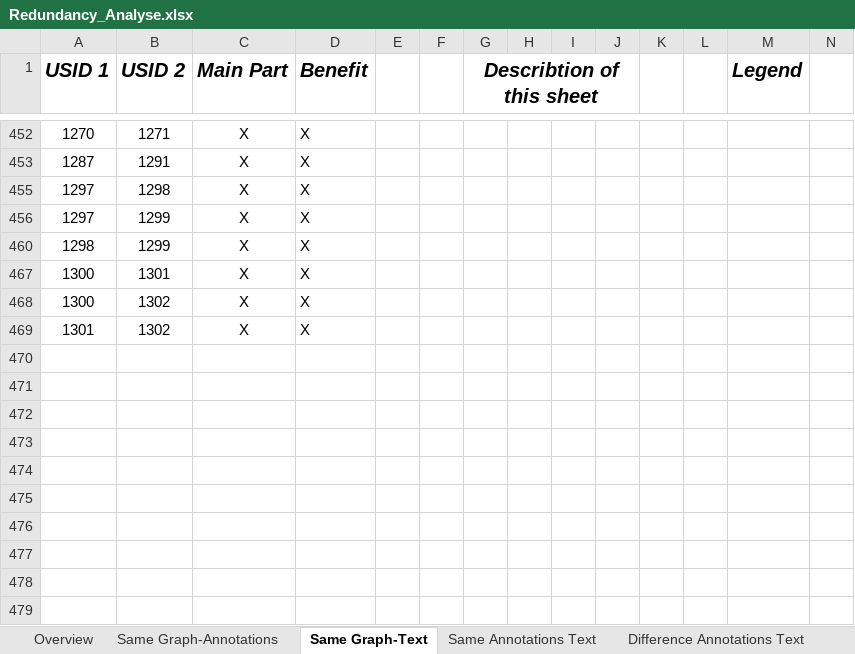
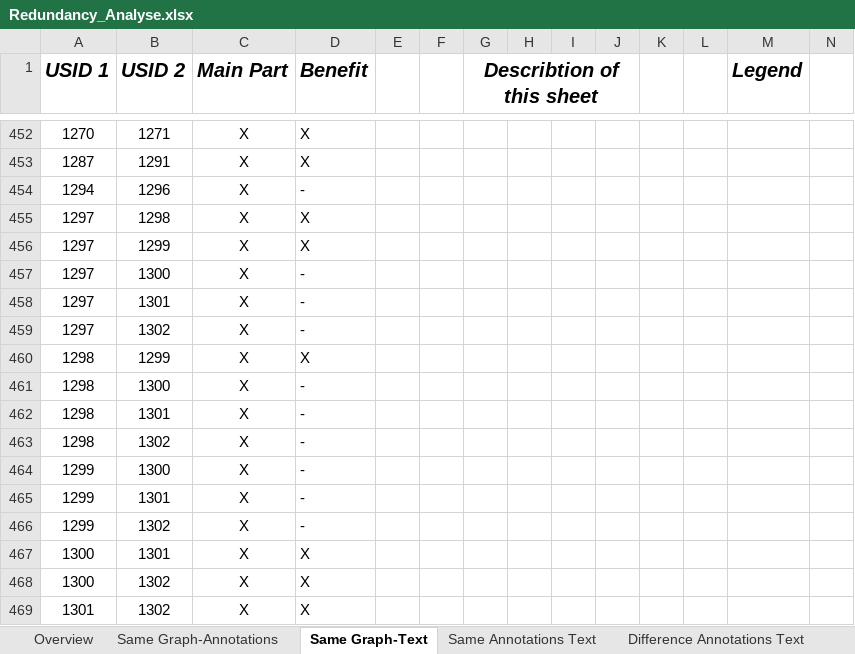
Before and after one commit to Hofmannl/GraphAndLLMbasedRedundancyAnalysis, an Excel workbook: results_gpt_approach/Redundancy_Analyse.xlsx, sheet Same Graph-Text, drawn as a sheet; only a part is shown, gaps mark what is left out; values as stored, in another font and other column widths than the file's, no borders; the diff covers the shown part only; the diff names each change by its address in the sheet, - before the commit and + after, or states it on an @@ line.

```diff
--- a/results_gpt_approach/Redundancy_Analyse.xlsx (sheet Same Graph-Text)
+++ b/results_gpt_approach/Redundancy_Analyse.xlsx (sheet Same Graph-Text)
@@ row 454 unhidden: 1294 | 1296 | X | - @@
@@ row 457 unhidden: 1297 | 1300 | X | - @@
@@ row 458 unhidden: 1297 | 1301 | X | - @@
@@ row 459 unhidden: 1297 | 1302 | X | - @@
@@ row 461 unhidden: 1298 | 1300 | X | - @@
@@ row 462 unhidden: 1298 | 1301 | X | - @@
@@ row 463 unhidden: 1298 | 1302 | X | - @@
@@ row 464 unhidden: 1299 | 1300 | X | - @@
@@ row 465 unhidden: 1299 | 1301 | X | - @@
@@ row 466 unhidden: 1299 | 1302 | X | - @@
```
Also changed, not shown: 446 hidden or unhidden rows elsewhere in this sheet, results_gpt_approach/Strict_Redundancy_Analyse.xlsx, 6 other files.
